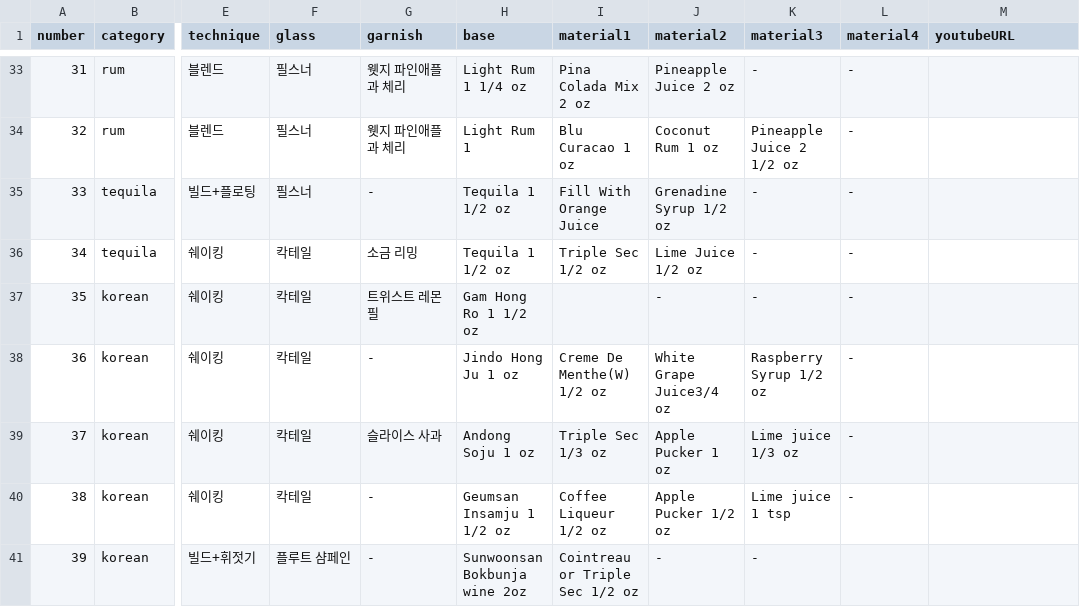
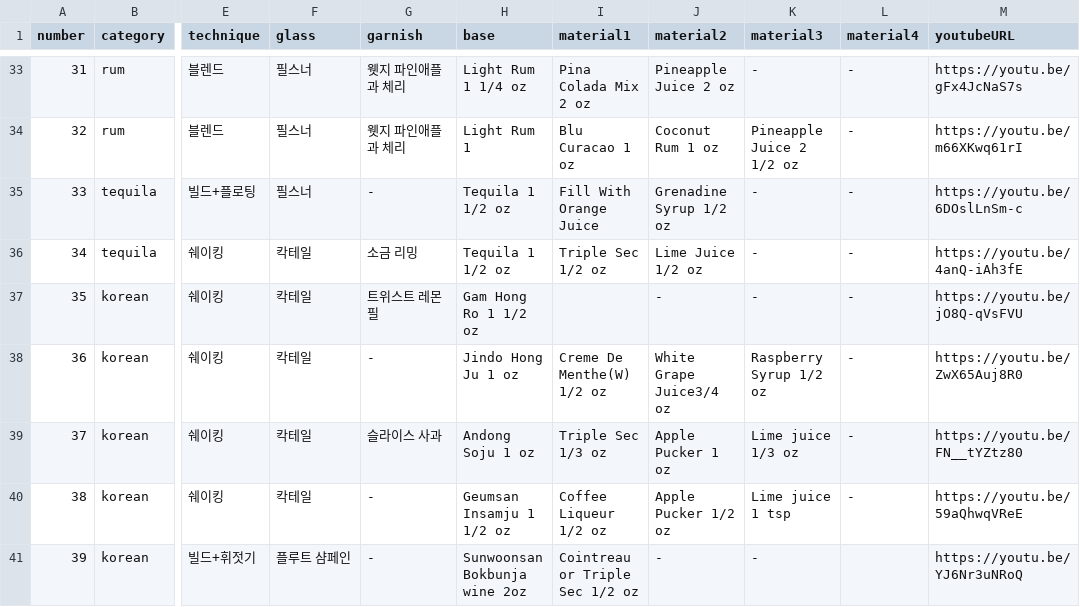
Before and after one commit to M1zz/hyozaBot, a CSV file: cocktail/data/cocktail_recipe.csv, drawn as a sheet; only a part is shown, gaps mark what is left out; the diff covers the shown part only; the diff names each change by its address in the sheet, - before the commit and + after, or states it on an @@ line.

```diff
--- a/cocktail/data/cocktail_recipe.csv
+++ b/cocktail/data/cocktail_recipe.csv
-M33 (youtubeURL): (empty)
+M33 (youtubeURL): https://youtu.be/gFx4JcNaS7s
-M34 (youtubeURL): (empty)
+M34 (youtubeURL): https://youtu.be/m66XKwq61rI
-M35 (youtubeURL): (empty)
+M35 (youtubeURL): https://youtu.be/6DOslLnSm-c
-M36 (youtubeURL): (empty)
+M36 (youtubeURL): https://youtu.be/4anQ-iAh3fE
-M37 (youtubeURL): (empty)
+M37 (youtubeURL): https://youtu.be/jO8Q-qVsFVU
-M38 (youtubeURL): (empty)
+M38 (youtubeURL): https://youtu.be/ZwX65Auj8R0
-M39 (youtubeURL): (empty)
+M39 (youtubeURL): https://youtu.be/FN__tYZtz80
-M40 (youtubeURL): (empty)
+M40 (youtubeURL): https://youtu.be/59aQhwqVReE
-M41 (youtubeURL): (empty)
+M41 (youtubeURL): https://youtu.be/YJ6Nr3uNRoQ
```
Also changed, not shown: 70 edited cells elsewhere in this file.
